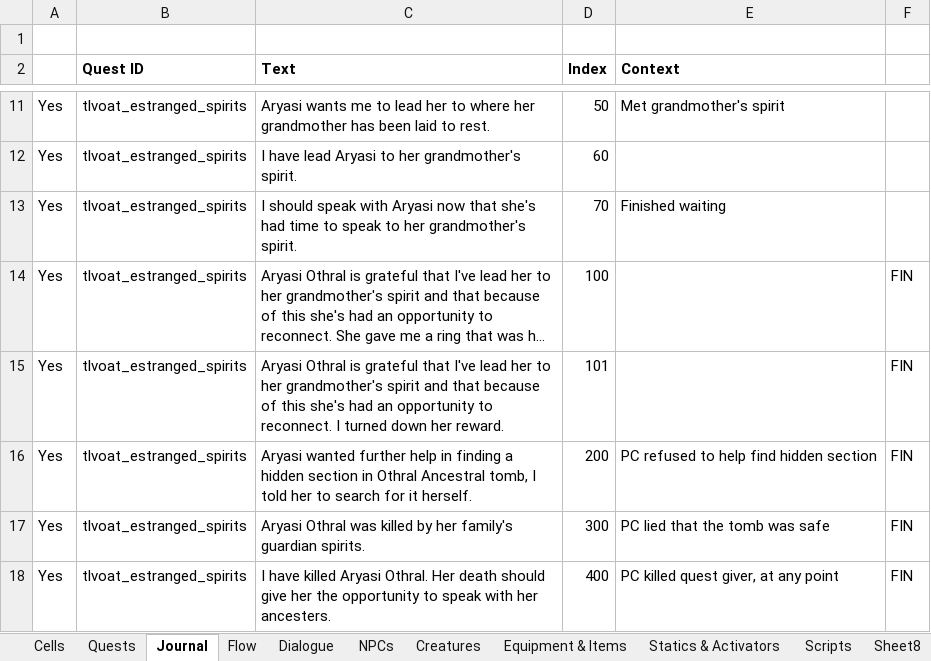
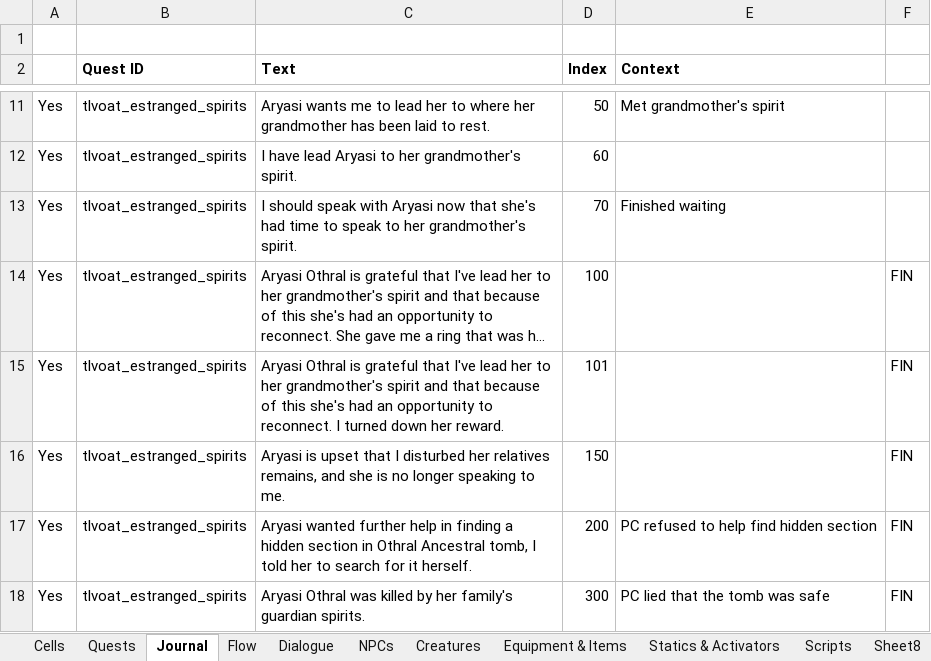
Before and after one commit to VesnaBrucoms/estranged-spirits, an Excel workbook: Docs/Project Manager.xlsx, sheet Journal, drawn as a sheet; only a part is shown, gaps mark what is left out; the shorter side is filled out with more unchanged rows; long unchanged cells end in …; values as stored, in another font and other column widths than the file's, no borders; conditional formats not drawn; the diff names each change by its address in the sheet, - before the commit and + after, or states it on an @@ line.

Commit message:
Add: Aryasi reacting to the PC disturbing family remains, ending the quest

```diff
--- a/Docs/Project Manager.xlsx (sheet Journal)
+++ b/Docs/Project Manager.xlsx (sheet Journal)
+row 16: Yes | tlvoat_estranged_spirits | Aryasi is upset that I disturbed her relatives remains, and she is no longer speaking to me. | 150 |  | FIN
```
Also changed, not shown: sheet Dialogue, sheet Equipment & Items, 2 other files.
